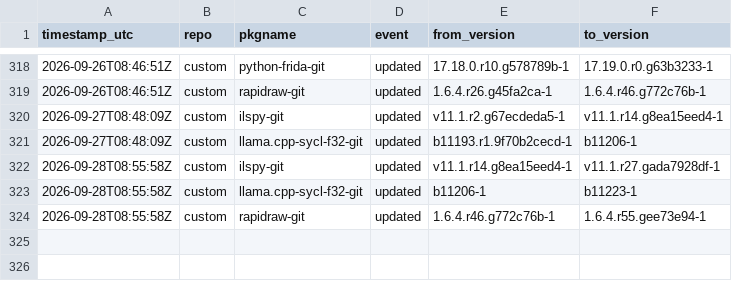
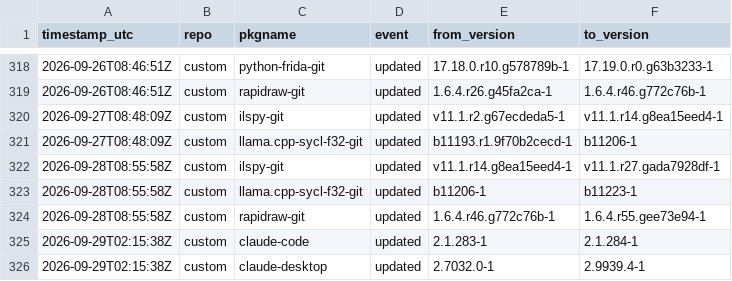
Before and after one commit to xerootg/xerootg.github.io, a CSV file: data/changes.csv, drawn as a sheet; only a part is shown, gaps mark what is left out; the diff names each change by its address in the sheet, - before the commit and + after, or states it on an @@ line.

```diff
--- a/data/changes.csv
+++ b/data/changes.csv
+row 325: 2026-09-29T02:15:38Z | custom | claude-code | updated | 2.1.283-1 | 2.1.284-1
+row 326: 2026-09-29T02:15:38Z | custom | claude-desktop | updated | 2.7032.0-1 | 2.9939.4-1
```
Also changed, not shown: data/packages.csv, 2 other files.
